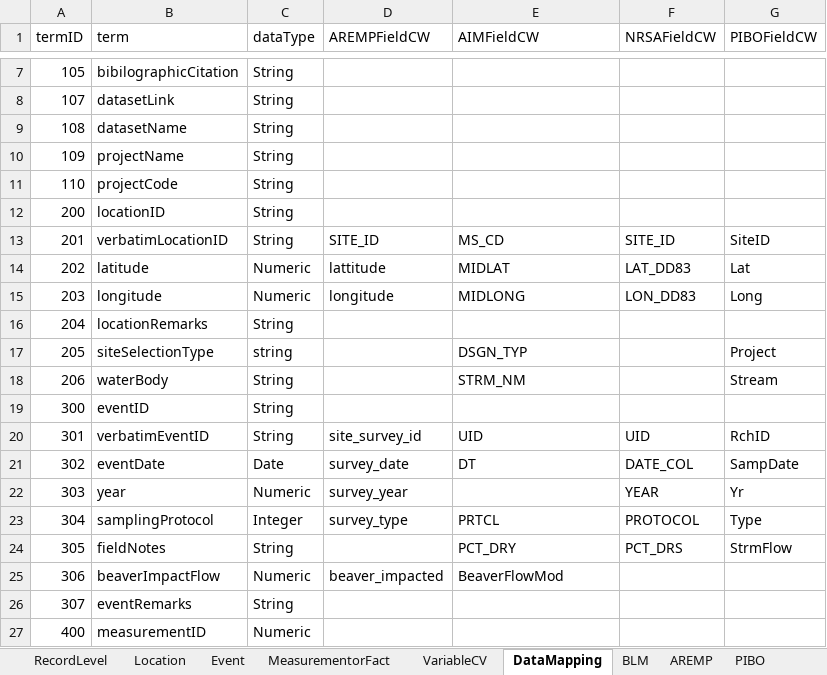
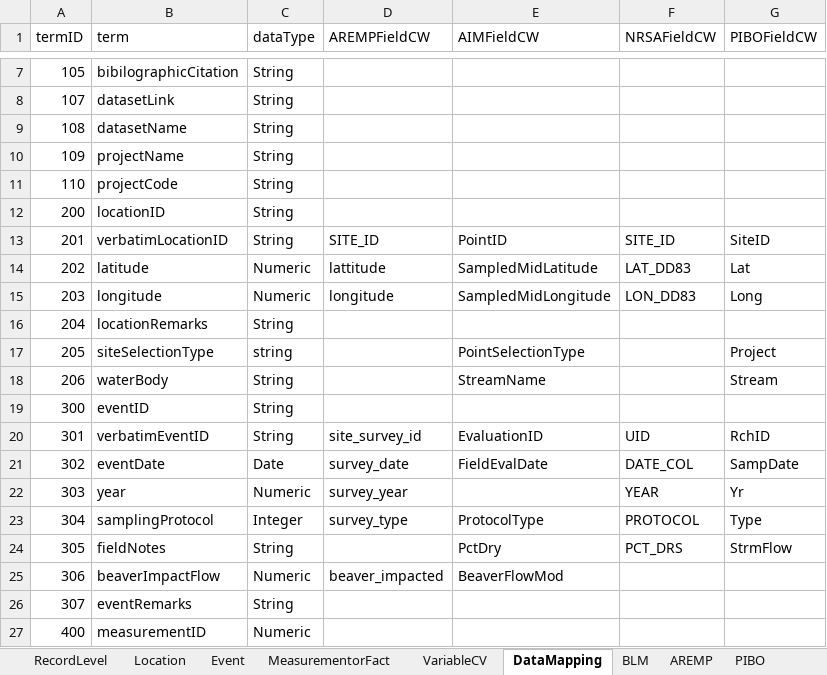
Before and after one commit to rascully/Stream-Monitoring-Data-Exchange-Specifications, an Excel workbook: Other Tables/PropertyRegistry.xlsx, sheet DataMapping, drawn as a sheet; only a part is shown, gaps mark what is left out; values as stored, in another font and other column widths than the file's, no borders; the diff covers the shown part only; the diff names each change by its address in the sheet, - before the commit and + after, or states it on an @@ line.

```diff
--- a/Other Tables/PropertyRegistry.xlsx (sheet DataMapping)
+++ b/Other Tables/PropertyRegistry.xlsx (sheet DataMapping)
-E13 (AIMFieldCW): MS_CD
+E13 (AIMFieldCW): PointID
-E14 (AIMFieldCW): MIDLAT
+E14 (AIMFieldCW): SampledMidLatitude
-E15 (AIMFieldCW): MIDLONG
+E15 (AIMFieldCW): SampledMidLongitude
-E17 (AIMFieldCW): DSGN_TYP
+E17 (AIMFieldCW): PointSelectionType
-E18 (AIMFieldCW): STRM_NM
+E18 (AIMFieldCW): StreamName
-E20 (AIMFieldCW): UID
+E20 (AIMFieldCW): EvaluationID
-E21 (AIMFieldCW): DT
+E21 (AIMFieldCW): FieldEvalDate
-E23 (AIMFieldCW): PRTCL
+E23 (AIMFieldCW): ProtocolType
-E24 (AIMFieldCW): PCT_DRY
+E24 (AIMFieldCW): PctDry
```
Also changed, not shown: 17 edited cells elsewhere in this sheet, Data/Metadata.xlsx, 10 other files.
